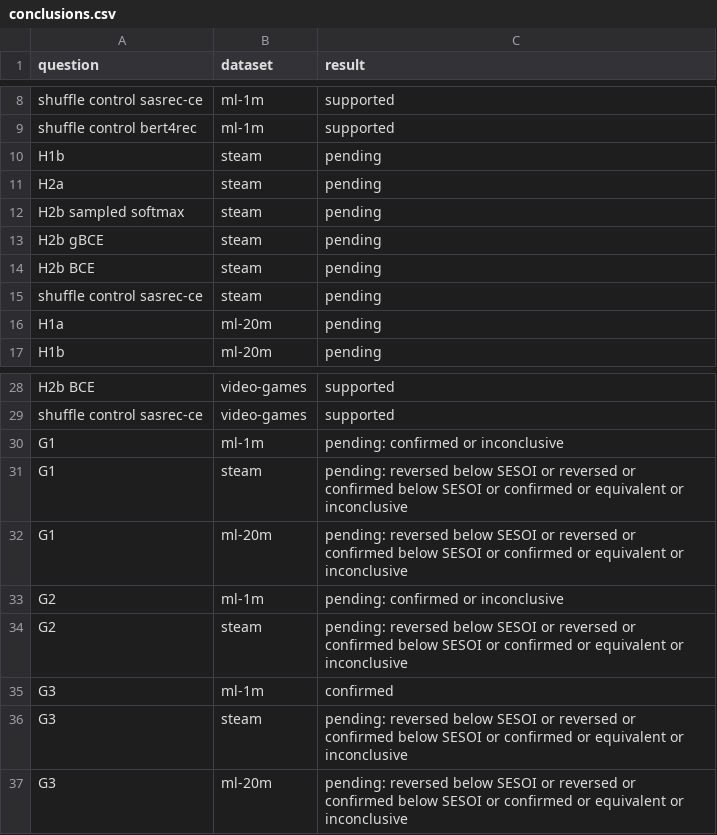
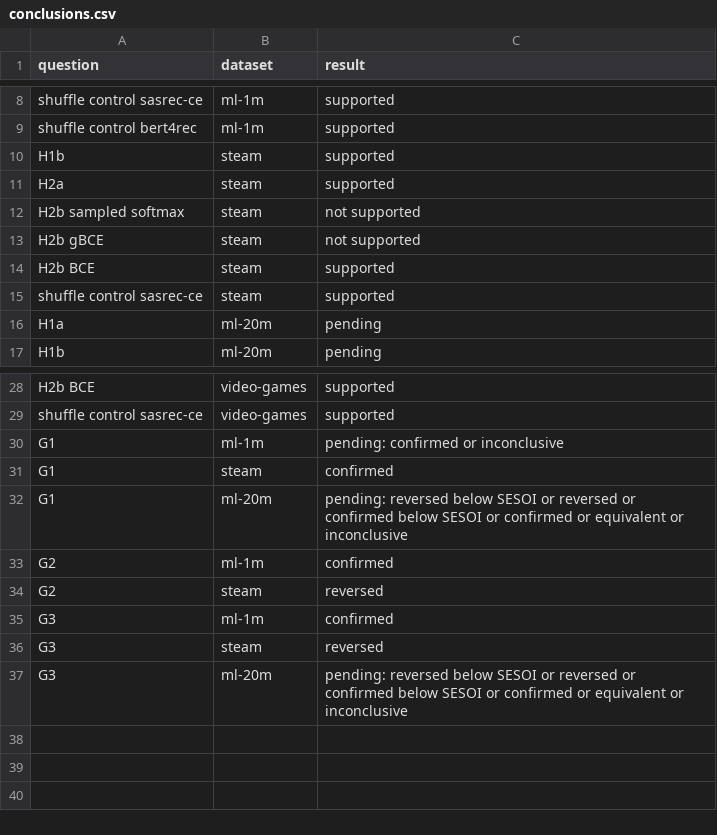
Before and after one commit to sHyanorn/seqrec-lab, a CSV file: results/analysis/conclusions.csv, drawn as a sheet; only a part is shown, gaps mark what is left out.

```diff
--- a/results/analysis/conclusions.csv
+++ b/results/analysis/conclusions.csv
@@ -9,8 +9,8 @@ shuffle control sasrec-ce,ml-1m,supported
 shuffle control bert4rec,ml-1m,supported
-H1b,steam,pending
-H2a,steam,pending
-H2b sampled softmax,steam,pending
-H2b gBCE,steam,pending
-H2b BCE,steam,pending
-shuffle control sasrec-ce,steam,pending
+H1b,steam,supported
+H2a,steam,supported
+H2b sampled softmax,steam,not supported
+H2b gBCE,steam,not supported
+H2b BCE,steam,supported
+shuffle control sasrec-ce,steam,supported
 H1a,ml-20m,pending
@@ -30,8 +30,8 @@ shuffle control sasrec-ce,video-games,supported
 G1,ml-1m,pending: confirmed or inconclusive
-G1,steam,pending: reversed below SESOI or reversed or confirmed below SESOI or confirmed or equivalent or inconclusive
+G1,steam,confirmed
 G1,ml-20m,pending: reversed below SESOI or reversed or confirmed below SESOI or confirmed or equivalent or inconclusive
-G2,ml-1m,pending: confirmed or inconclusive
-G2,steam,pending: reversed below SESOI or reversed or confirmed below SESOI or confirmed or equivalent or inconclusive
+G2,ml-1m,confirmed
+G2,steam,reversed
 G3,ml-1m,confirmed
-G3,steam,pending: reversed below SESOI or reversed or confirmed below SESOI or confirmed or equivalent or inconclusive
+G3,steam,reversed
 G3,ml-20m,pending: reversed below SESOI or reversed or confirmed below SESOI or confirmed or equivalent or inconclusive
```
Also changed, not shown: results/analysis/arms.csv, results/analysis/tests.csv, 1 other file.
